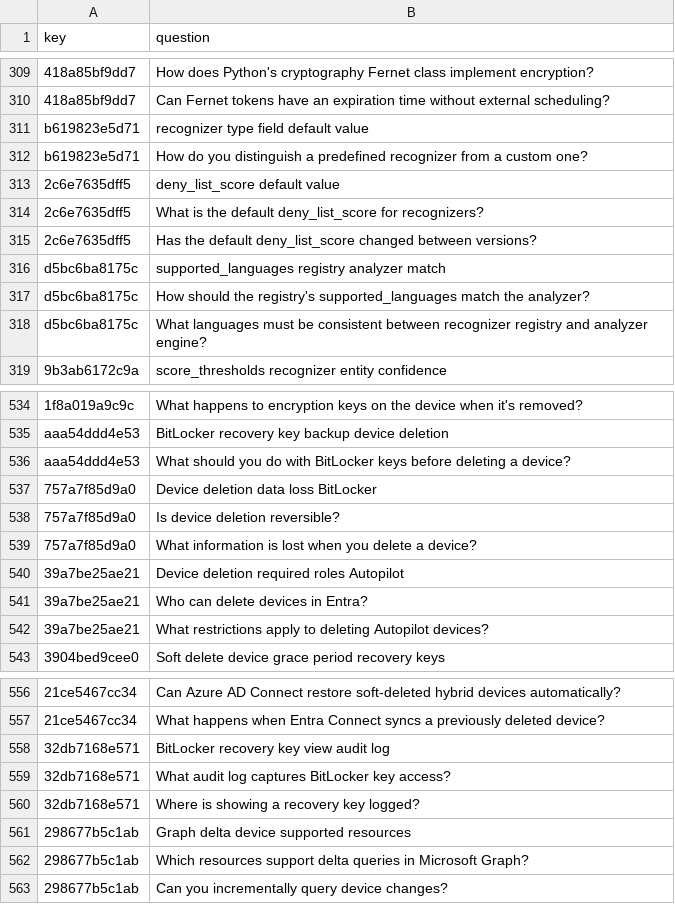
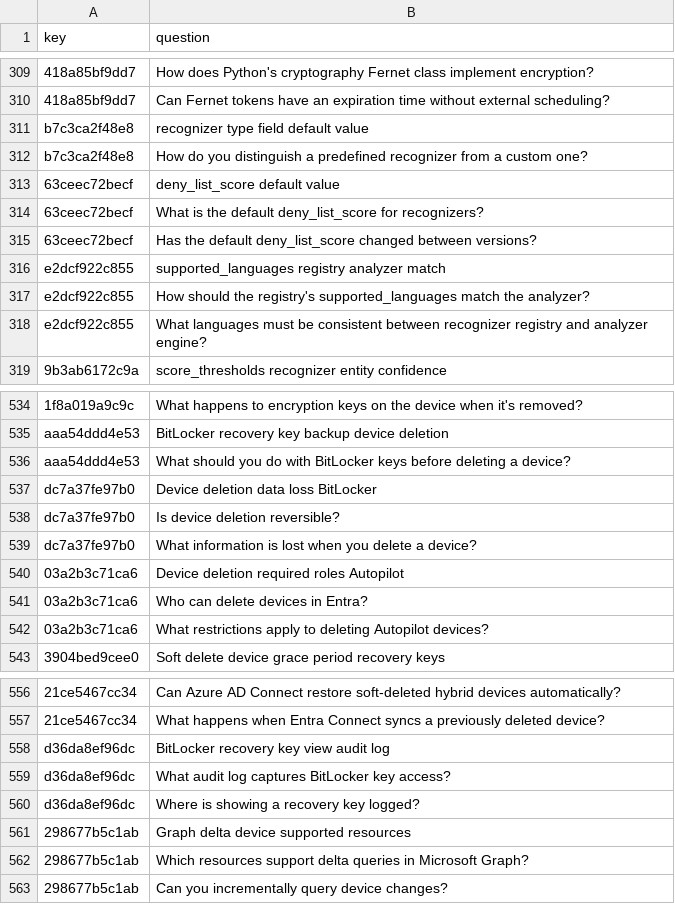
Before and after one commit to mikkielt/it-ops-kb, a CSV file: kb/public/_retrieval/doc2query/expansions.csv, drawn as a sheet; only a part is shown, gaps mark what is left out; the diff names each change by its address in the sheet, - before the commit and + after, or states it on an @@ line.

Commit message:
docs(kb): census 2026-10-21: re-pin 44 source(s)
census.py repin on kb/public/_census/2026-10-21.csv: 100 fact(s) found word for word at the newer commit or release and re-pointed to 44 source row(s); no model read them.

KB-Verified: 2026-10-21
KB-Topics: public/agents/doc-change-detection, public/agents/onnx-runtime-rust-ort, public/agents/policy-as-code, public/auth/audit-log-apis, public/auth/group-claims, public/auth/role-source-options, public/autopilot/device-identity, public/entra/bitlocker-key-deletion, public/entra/conditional-access-devices, public/entra/device-identity, public/entra/hybrid-deviceid-objectguid, public/entra/stale-devices, public/gitlab/automated-merge-requests, public/gitlab/codeowners, public/gitlab/git-test-repositories, public/gitlab/job-log-timestamps, public/gitlab/multi-repository-layouts, public/gitlab/pipelines-rules, public/gitlab/repository-mirroring, public/graph/csdl-device, public/graph/microsoft365dsc, public/logs/otel-collector-receivers, public/logs/otel-python-sdk, public/mcp/python-sdk, public/mcp/tasks-extension, public/mcp/tools, public/mcp/transports-stdio, public/privacy/presidio-recognizer-yaml, public/python/interpreter-startup, public/python/ruff, public/python/stdlib-windows-portability, public/python/uv-projects, public/security/kali-releases-rolling-model, public/sqlserver/insert-only-audit, public/sqlserver/linux-container, public/sqlserver/temporal-tables, public/windows/gitlab-runner-windows
KB-Sources-Added: 44 ids (see diff)
KB-Sources-Superseded: 44 ids (see diff)
KB-Operator: op-f618a13e

```diff
--- a/kb/public/_retrieval/doc2query/expansions.csv
+++ b/kb/public/_retrieval/doc2query/expansions.csv
-A311:A312 (key): b619823e5d71
+A311:A312 (key): b7c3ca2f48e8
-A313:A315 (key): 2c6e7635dff5
+A313:A315 (key): 63ceec72becf
-A316:A318 (key): d5bc6ba8175c
+A316:A318 (key): e2dcf922c855
-A537:A539 (key): 757a7f85d9a0
+A537:A539 (key): dc7a37fe97b0
-A540:A542 (key): 39a7be25ae21
+A540:A542 (key): 03a2b3c71ca6
-A558:A560 (key): 32db7168e571
+A558:A560 (key): d36da8ef96dc
```
Also changed, not shown: 40 other files.
